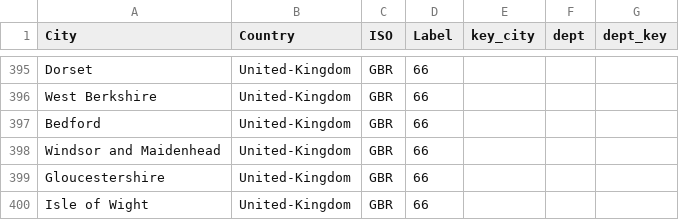
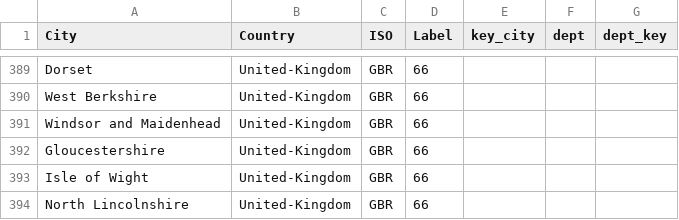
Before and after one commit to c19worldnews/Deployment, a CSV file: location_list.csv, drawn as a sheet; only a part is shown, gaps mark what is left out; the shorter side is filled out with more unchanged rows; the diff covers the shown part only; the diff names each change by its address in the sheet, - before the commit and + after, or states it on an @@ line.

```diff
--- a/location_list.csv
+++ b/location_list.csv
-row 397: Bedford | United-Kingdom | GBR | 66
```
Also changed, not shown: 8 removed rows elsewhere in this file.
